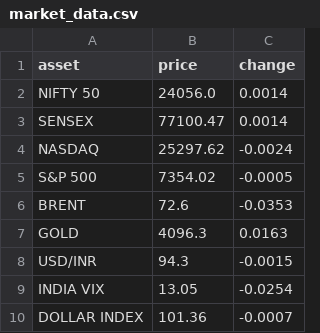
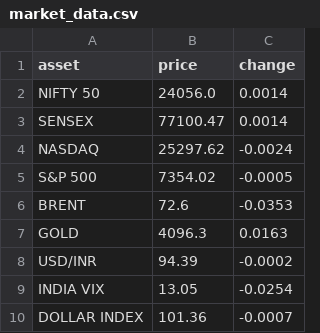
Before and after one commit to sumantrabasudawn/news-tracker, a CSV file: output/market_data.csv, drawn as a sheet.

```diff
--- a/output/market_data.csv
+++ b/output/market_data.csv
@@ -7,3 +7,3 @@ BRENT,72.6,-0.0353
 GOLD,4096.3,0.0163
-USD/INR,94.3,-0.0015
+USD/INR,94.39,-0.0002
 INDIA VIX,13.05,-0.0254
```
Also changed, not shown: 1 other file.
